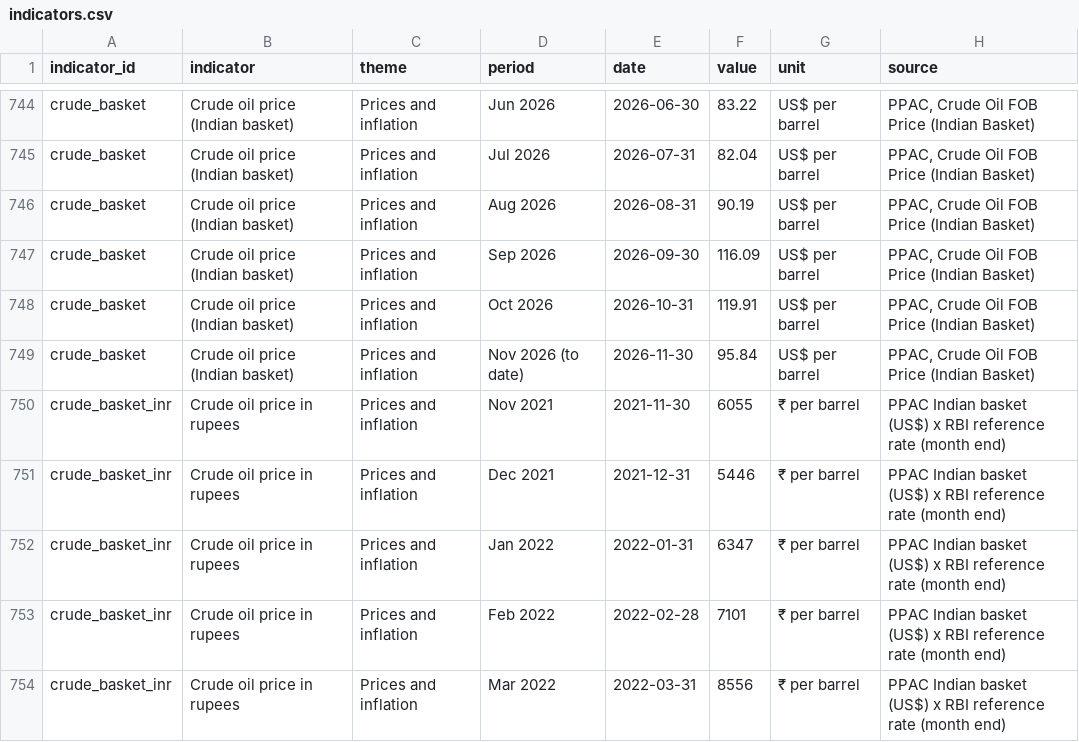
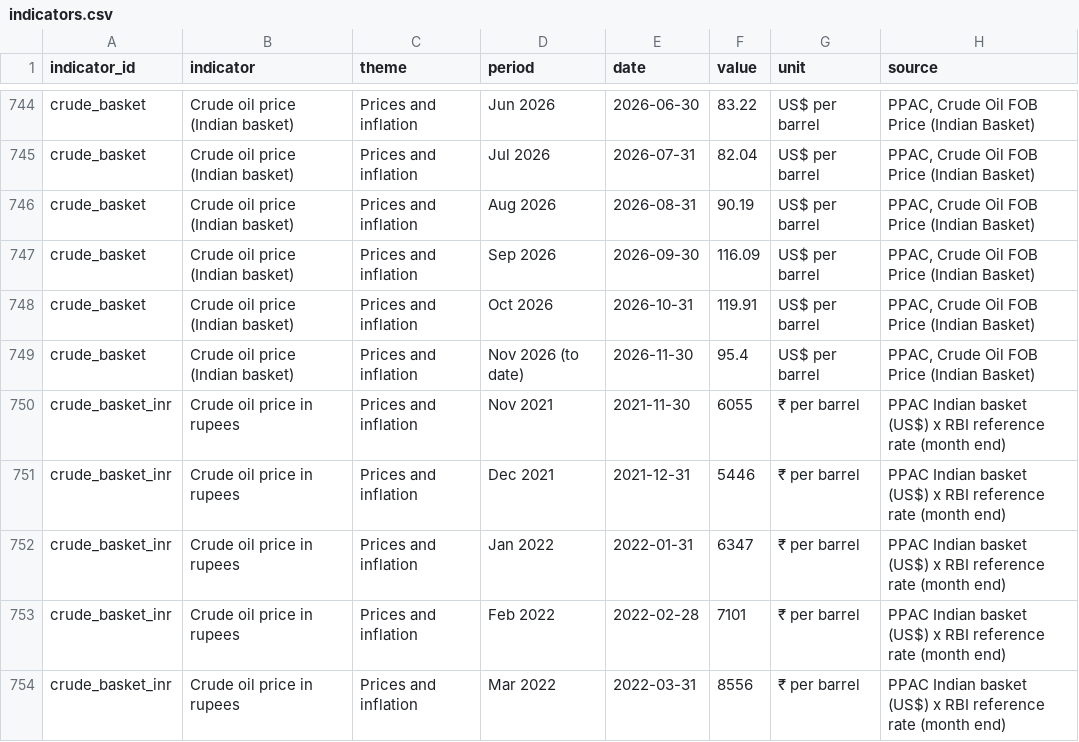
Before and after one commit to pulkitwork2901-creator/Pulkit-Tyagi-NITI-Aayog, a CSV file: public/data/indicators.csv, drawn as a sheet; only a part is shown, gaps mark what is left out.

Commit message:
Refresh indicators 2026-11-18

```diff
--- a/public/data/indicators.csv
+++ b/public/data/indicators.csv
@@ -748,3 +748,3 @@ crude_basket,Crude oil price (Indian basket),Prices and inflation,Sep 2026,2026-
 crude_basket,Crude oil price (Indian basket),Prices and inflation,Oct 2026,2026-10-31,119.91,US$ per barrel,"PPAC, Crude Oil FOB Price (Indian Basket)"
-crude_basket,Crude oil price (Indian basket),Prices and inflation,Nov 2026 (to date),2026-11-30,95.84,US$ per barrel,"PPAC, Crude Oil FOB Price (Indian Basket)"
+crude_basket,Crude oil price (Indian basket),Prices and inflation,Nov 2026 (to date),2026-11-30,95.4,US$ per barrel,"PPAC, Crude Oil FOB Price (Indian Basket)"
 crude_basket_inr,Crude oil price in rupees,Prices and inflation,Nov 2021,2021-11-30,6055,₹ per barrel,PPAC Indian basket (US$) x RBI reference rate (month end)
```
Also changed, not shown: data/reform/msme-snapshots.csv, data/reform/njdg-snapshots.csv, 5 other files.
